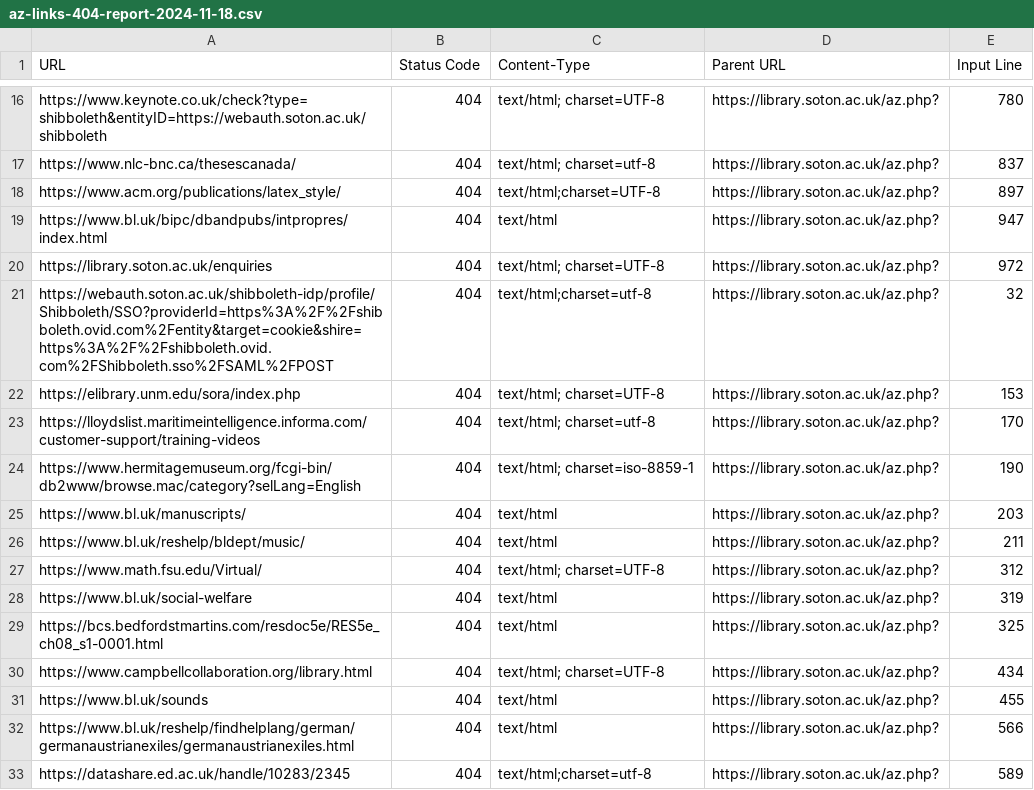
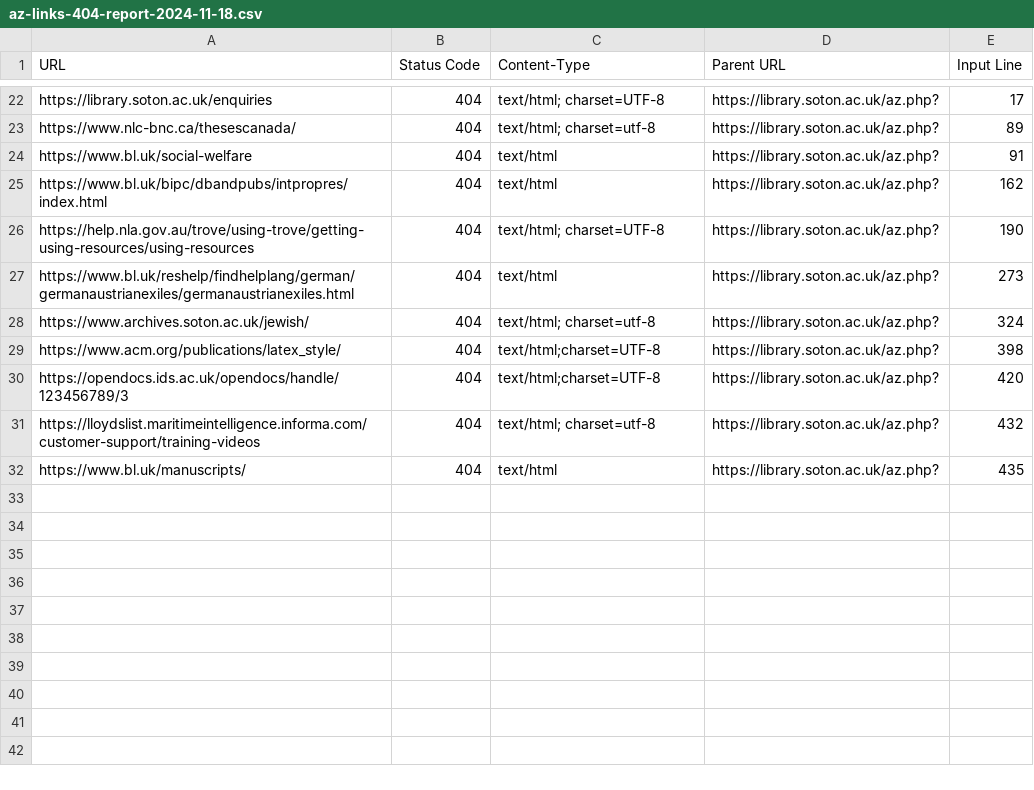
Before and after one commit to ab604/library-az-checker, a CSV file: reports/az-links-404-report-2024-11-18.csv, drawn as a sheet; only a part is shown, gaps mark what is left out; removed rows and columns are numbered as before the commit, all else as after; the diff covers the shown part only; the diff names each change by its address in the sheet, - before the commit and + after, or states it on an @@ line.

```diff
--- a/reports/az-links-404-report-2024-11-18.csv
+++ b/reports/az-links-404-report-2024-11-18.csv
-A22 (URL): https://www.keynote.co.uk/check?type=shibboleth&entityID=https://webauth.soton.ac.uk/shibboleth
+A22 (URL): https://library.soton.ac.uk/enquiries
-E22 (Input Line): 780
+E22 (Input Line): 17
-E23 (Input Line): 837
+E23 (Input Line): 89
-A24 (URL): https://www.acm.org/publications/latex_style/
+A24 (URL): https://www.bl.uk/social-welfare
-C24 (Content-Type): text/html;charset=UTF-8
+C24 (Content-Type): text/html
-E24 (Input Line): 897
+E24 (Input Line): 91
-E25 (Input Line): 947
+E25 (Input Line): 162
-A26 (URL): https://library.soton.ac.uk/enquiries
+A26 (URL): https://help.nla.gov.au/trove/using-trove/getting-using-resources/using-resources
-E26 (Input Line): 972
+E26 (Input Line): 190
+row 27: https://www.bl.uk/reshelp/findhelplang/german/germanaustrianexiles/germanaustrianexiles.html | 404 | text/html | https://library.soton.ac.uk/az.php? | 273
-A28 (URL): https://webauth.soton.ac.uk/shibboleth-idp/profile/Shibboleth/SSO?providerId=https%3A%2F%2Fshibboleth.ovid.com%2Fentity&target=cookie&shire=https%3A%2F%2Fshibboleth.ovid.com%2FShibboleth.sso%2FSAML%2FPOST
+A28 (URL): https://www.archives.soton.ac.uk/jewish/
-C28 (Content-Type): text/html;charset=utf-8
+C28 (Content-Type): text/html; charset=utf-8
-E28 (Input Line): 32
+E28 (Input Line): 324
-A29 (URL): https://elibrary.unm.edu/sora/index.php
+A29 (URL): https://www.acm.org/publications/latex_style/
-C29 (Content-Type): text/html; charset=UTF-8
+C29 (Content-Type): text/html;charset=UTF-8
-E29 (Input Line): 153
+E29 (Input Line): 398
+row 30: https://opendocs.ids.ac.uk/opendocs/handle/123456789/3 | 404 | text/html;charset=UTF-8 | https://library.soton.ac.uk/az.php? | 420
-E31 (Input Line): 170
+E31 (Input Line): 432
-row 24: https://www.hermitagemuseum.org/fcgi-bin/db2www/browse.mac/category?selLang=English | 404 | text/html; charset=iso-8859-1 | https://library.soton.ac.uk/az.php? | 190
-E32 (Input Line): 203
+E32 (Input Line): 435
-row 26: https://www.bl.uk/reshelp/bldept/music/ | 404 | text/html | https://library.soton.ac.uk/az.php? | 211
-row 27: https://www.math.fsu.edu/Virtual/ | 404 | text/html; charset=UTF-8 | https://library.soton.ac.uk/az.php? | 312
-row 28: https://www.bl.uk/social-welfare | 404 | text/html | https://library.soton.ac.uk/az.php? | 319
-row 29: https://bcs.bedfordstmartins.com/resdoc5e/RES5e_ch08_s1-0001.html | 404 | text/html | https://library.soton.ac.uk/az.php? | 325
-row 30: https://www.campbellcollaboration.org/library.html | 404 | text/html; charset=UTF-8 | https://library.soton.ac.uk/az.php? | 434
-row 31: https://www.bl.uk/sounds | 404 | text/html | https://library.soton.ac.uk/az.php? | 455
-row 32: https://www.bl.uk/reshelp/findhelplang/german/germanaustrianexiles/germanaustrianexiles.html | 404 | text/html | https://library.soton.ac.uk/az.php? | 566
-row 33: https://datashare.ed.ac.uk/handle/10283/2345 | 404 | text/html;charset=utf-8 | https://library.soton.ac.uk/az.php? | 589
```
Also changed, not shown: 11 added rows, 5 removed rows and 16 edited cells elsewhere in this file, reports/az-links-report-2024-11-18.csv.
